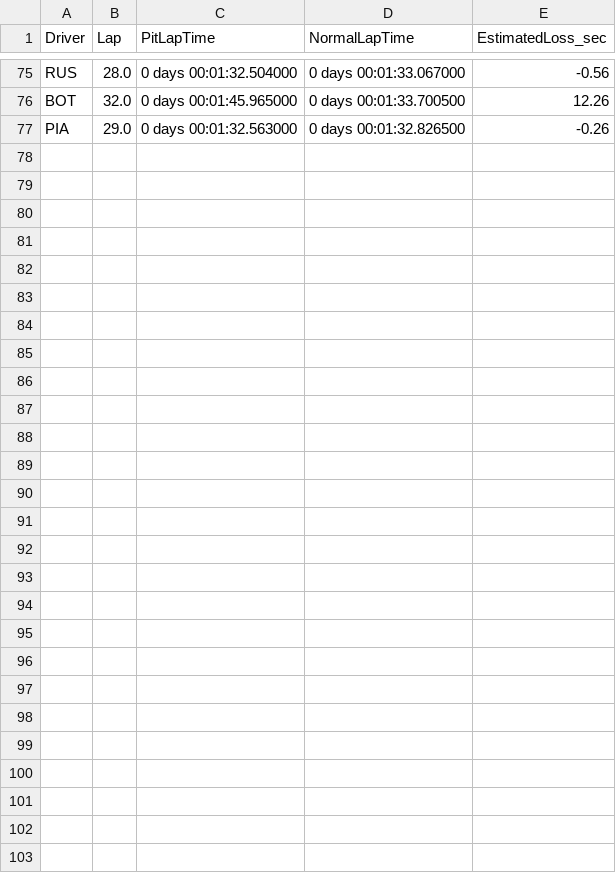
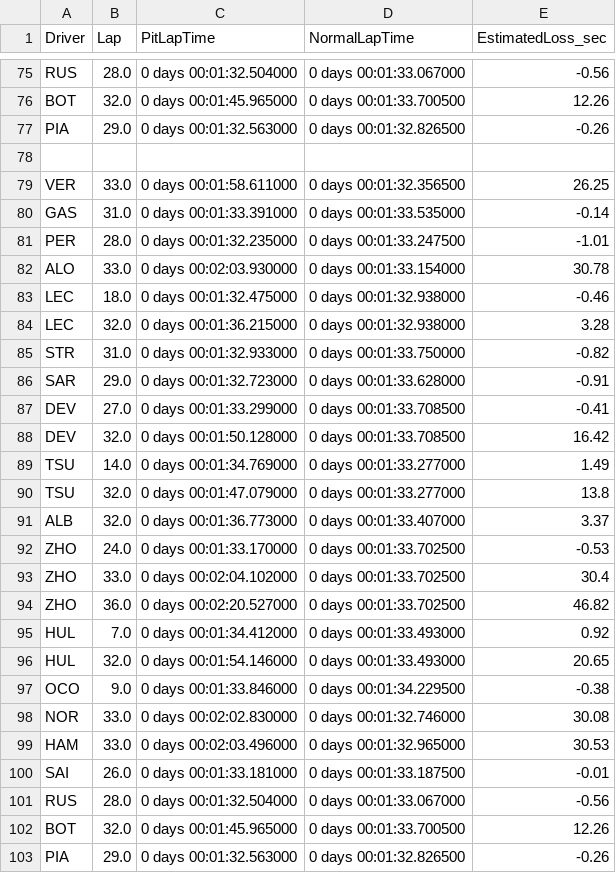
Before and after one commit to alana-gif/Motorsport, a CSV file: f1-strategy-project/pit_loss_results.csv, drawn as a sheet; only a part is shown, gaps mark what is left out.

```diff
--- a/f1-strategy-project/pit_loss_results.csv
+++ b/f1-strategy-project/pit_loss_results.csv
@@ -77 +77,27 @@ BOT,32.0,0 days 00:01:45.965000,0 days 00:01:33.700500,12.26
 PIA,29.0,0 days 00:01:32.563000,0 days 00:01:32.826500,-0.26
+
+VER,33.0,0 days 00:01:58.611000,0 days 00:01:32.356500,26.25
+GAS,31.0,0 days 00:01:33.391000,0 days 00:01:33.535000,-0.14
+PER,28.0,0 days 00:01:32.235000,0 days 00:01:33.247500,-1.01
+ALO,33.0,0 days 00:02:03.930000,0 days 00:01:33.154000,30.78
+LEC,18.0,0 days 00:01:32.475000,0 days 00:01:32.938000,-0.46
+LEC,32.0,0 days 00:01:36.215000,0 days 00:01:32.938000,3.28
+STR,31.0,0 days 00:01:32.933000,0 days 00:01:33.750000,-0.82
+SAR,29.0,0 days 00:01:32.723000,0 days 00:01:33.628000,-0.91
+DEV,27.0,0 days 00:01:33.299000,0 days 00:01:33.708500,-0.41
+DEV,32.0,0 days 00:01:50.128000,0 days 00:01:33.708500,16.42
+TSU,14.0,0 days 00:01:34.769000,0 days 00:01:33.277000,1.49
+TSU,32.0,0 days 00:01:47.079000,0 days 00:01:33.277000,13.8
+ALB,32.0,0 days 00:01:36.773000,0 days 00:01:33.407000,3.37
+ZHO,24.0,0 days 00:01:33.170000,0 days 00:01:33.702500,-0.53
+ZHO,33.0,0 days 00:02:04.102000,0 days 00:01:33.702500,30.4
+ZHO,36.0,0 days 00:02:20.527000,0 days 00:01:33.702500,46.82
+HUL,7.0,0 days 00:01:34.412000,0 days 00:01:33.493000,0.92
+HUL,32.0,0 days 00:01:54.146000,0 days 00:01:33.493000,20.65
+OCO,9.0,0 days 00:01:33.846000,0 days 00:01:34.229500,-0.38
+NOR,33.0,0 days 00:02:02.830000,0 days 00:01:32.746000,30.08
+HAM,33.0,0 days 00:02:03.496000,0 days 00:01:32.965000,30.53
+SAI,26.0,0 days 00:01:33.181000,0 days 00:01:33.187500,-0.01
+RUS,28.0,0 days 00:01:32.504000,0 days 00:01:33.067000,-0.56
+BOT,32.0,0 days 00:01:45.965000,0 days 00:01:33.700500,12.26
+PIA,29.0,0 days 00:01:32.563000,0 days 00:01:32.826500,-0.26
```
Also changed, not shown: f1-strategy-project/tire_degradation_results.csv, 1 other file.
